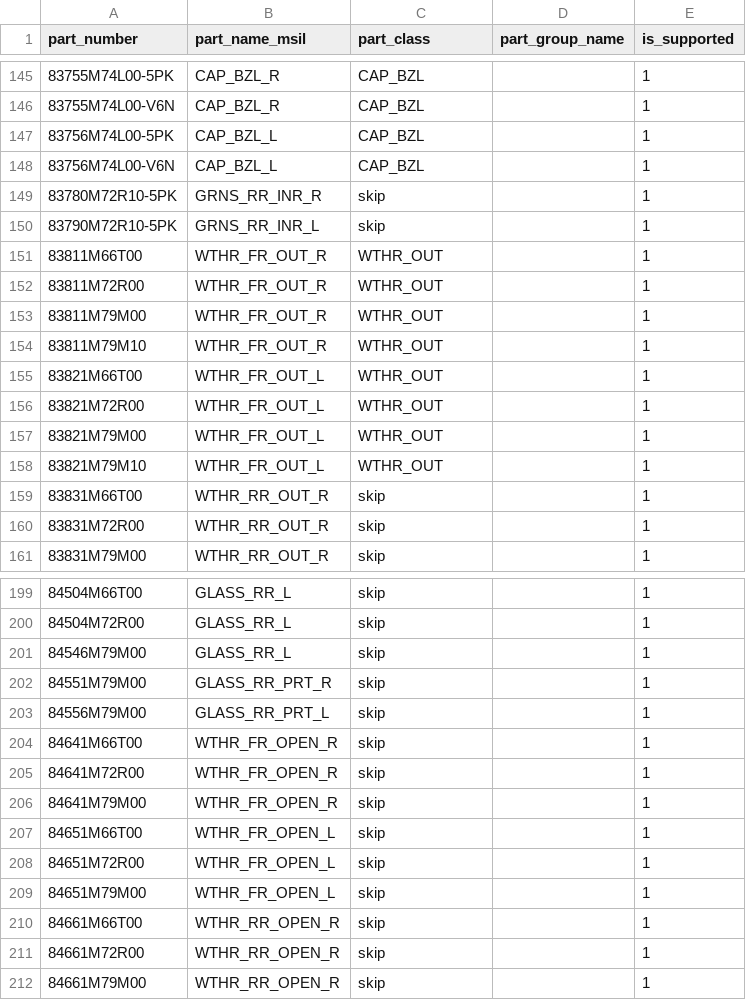
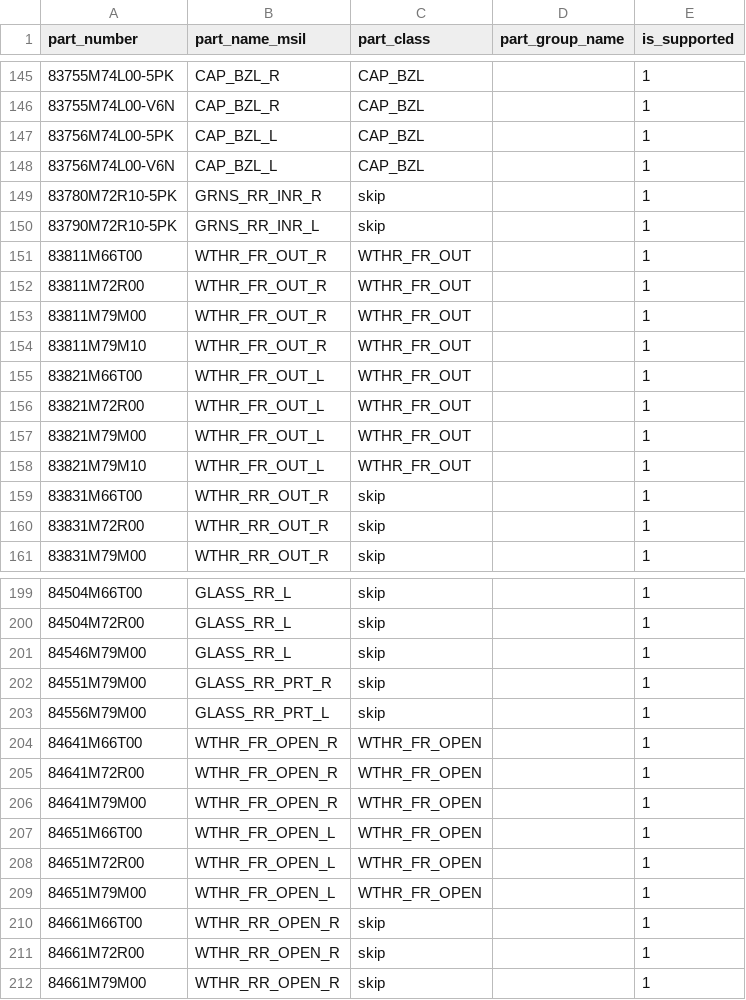
Before and after one commit to ankushrathi1999/Test, a CSV file: cv/config/part_master.csv, drawn as a sheet; only a part is shown, gaps mark what is left out.

```diff
--- a/cv/config/part_master.csv
+++ b/cv/config/part_master.csv
@@ -150,10 +150,10 @@ part_number,part_name_msil,part_class,part_group_name,is_supported
 83790M72R10-5PK,GRNS_RR_INR_L,skip,,1
-83811M66T00,WTHR_FR_OUT_R,WTHR_OUT,,1
-83811M72R00,WTHR_FR_OUT_R,WTHR_OUT,,1
-83811M79M00,WTHR_FR_OUT_R,WTHR_OUT,,1
-83811M79M10,WTHR_FR_OUT_R,WTHR_OUT,,1
-83821M66T00,WTHR_FR_OUT_L,WTHR_OUT,,1
-83821M72R00,WTHR_FR_OUT_L,WTHR_OUT,,1
-83821M79M00,WTHR_FR_OUT_L,WTHR_OUT,,1
-83821M79M10,WTHR_FR_OUT_L,WTHR_OUT,,1
+83811M66T00,WTHR_FR_OUT_R,WTHR_FR_OUT,,1
+83811M72R00,WTHR_FR_OUT_R,WTHR_FR_OUT,,1
+83811M79M00,WTHR_FR_OUT_R,WTHR_FR_OUT,,1
+83811M79M10,WTHR_FR_OUT_R,WTHR_FR_OUT,,1
+83821M66T00,WTHR_FR_OUT_L,WTHR_FR_OUT,,1
+83821M72R00,WTHR_FR_OUT_L,WTHR_FR_OUT,,1
+83821M79M00,WTHR_FR_OUT_L,WTHR_FR_OUT,,1
+83821M79M10,WTHR_FR_OUT_L,WTHR_FR_OUT,,1
 83831M66T00,WTHR_RR_OUT_R,skip,,1
@@ -203,8 +203,8 @@ part_number,part_name_msil,part_class,part_group_name,is_supported
 84556M79M00,GLASS_RR_PRT_L,skip,,1
-84641M66T00,WTHR_FR_OPEN_R,skip,,1
-84641M72R00,WTHR_FR_OPEN_R,skip,,1
-84641M79M00,WTHR_FR_OPEN_R,skip,,1
-84651M66T00,WTHR_FR_OPEN_L,skip,,1
-84651M72R00,WTHR_FR_OPEN_L,skip,,1
-84651M79M00,WTHR_FR_OPEN_L,skip,,1
+84641M66T00,WTHR_FR_OPEN_R,WTHR_FR_OPEN,,1
+84641M72R00,WTHR_FR_OPEN_R,WTHR_FR_OPEN,,1
+84641M79M00,WTHR_FR_OPEN_R,WTHR_FR_OPEN,,1
+84651M66T00,WTHR_FR_OPEN_L,WTHR_FR_OPEN,,1
+84651M72R00,WTHR_FR_OPEN_L,WTHR_FR_OPEN,,1
+84651M79M00,WTHR_FR_OPEN_L,WTHR_FR_OPEN,,1
 84661M66T00,WTHR_RR_OPEN_R,skip,,1
```
Also changed, not shown: 14 other files.
